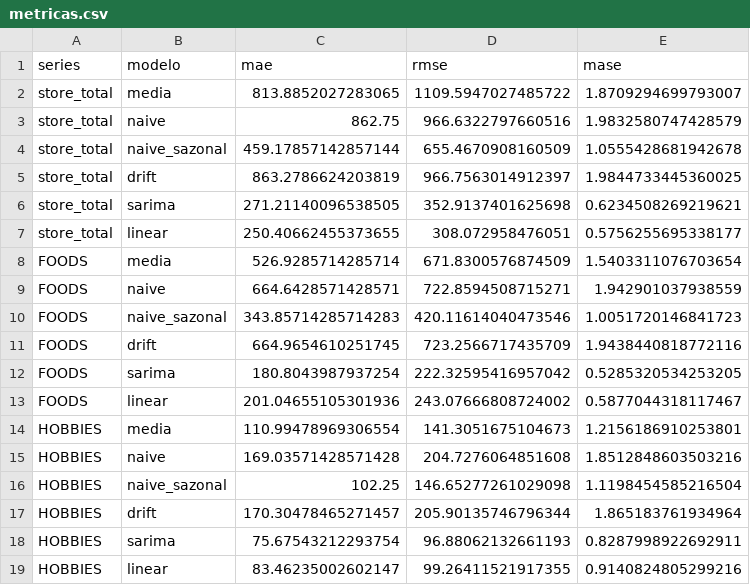
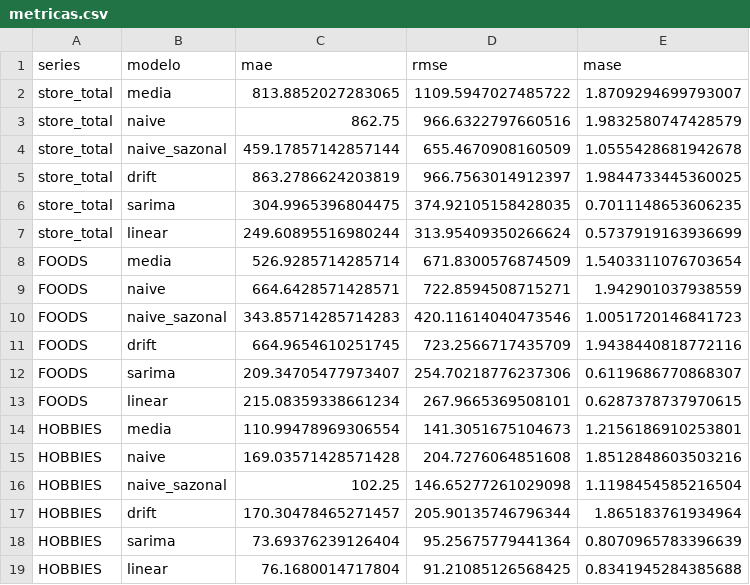
Before and after one commit to mistercapote/time-series-a2-2026, a CSV file: metricas.csv, drawn as a sheet; removed rows and columns are numbered as before the commit, all else as after; the diff names each change by its address in the sheet, - before the commit and + after, or states it on an @@ line.

```diff
--- a/metricas.csv
+++ b/metricas.csv
-row 6: store_total | sarima | 271.21140096538505 | 352.9137401625698 | 0.6234508269219621
-row 7: store_total | linear | 250.40662455373655 | 308.072958476051 | 0.5756255695338177
+row 6: store_total | sarima | 304.9965396804475 | 374.92105158428035 | 0.7011148653606235
+row 7: store_total | linear | 249.60895516980244 | 313.95409350266624 | 0.5737919163936699
-row 12: FOODS | sarima | 180.8043987937254 | 222.32595416957042 | 0.5285320534253205
-row 13: FOODS | linear | 201.04655105301936 | 243.07666808724002 | 0.5877044318117467
+row 12: FOODS | sarima | 209.34705477973407 | 254.70218776237306 | 0.6119686770868307
+row 13: FOODS | linear | 215.08359338661234 | 267.9665369508101 | 0.6287378737970615
-row 18: HOBBIES | sarima | 75.67543212293754 | 96.88062132661193 | 0.8287998922692911
-row 19: HOBBIES | linear | 83.46235002602147 | 99.26411521917355 | 0.9140824805299216
+row 18: HOBBIES | sarima | 73.69376239126404 | 95.25675779441364 | 0.8070965783396639
+row 19: HOBBIES | linear | 76.1680014717804 | 91.21085126568425 | 0.8341945284385688
```
Also changed, not shown: previsoes_validacao.csv, resultados/metricas.csv, 7 other files.
